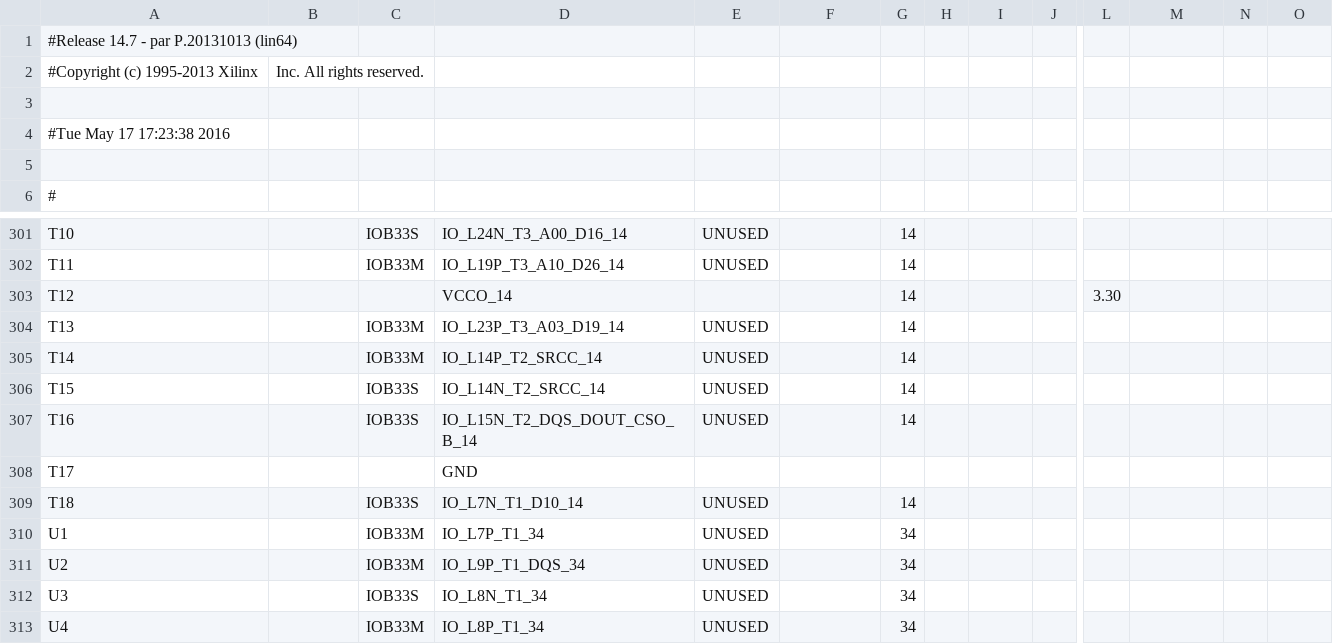
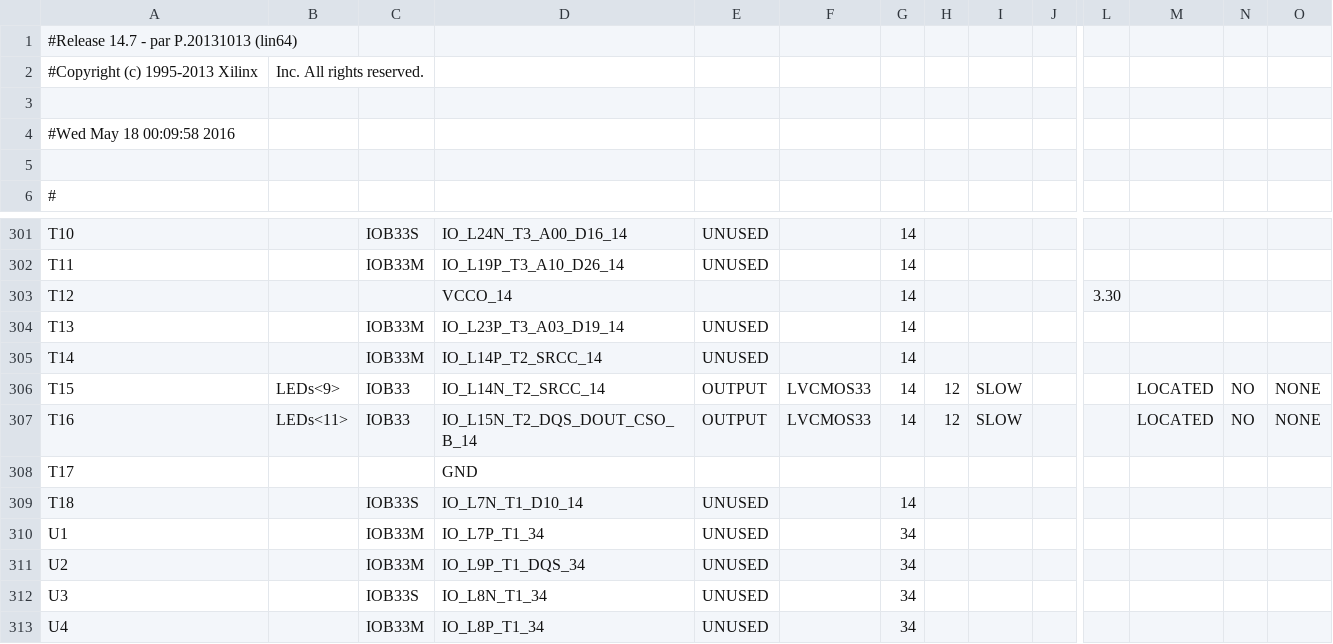
Before and after one commit to ayaovi/yoda, a CSV file: DEA/DEA_pad.csv, drawn as a sheet; only a part is shown, gaps mark what is left out; the diff covers the shown part only; the diff names each change by its address in the sheet, - before the commit and + after, or states it on an @@ line.

```diff
--- a/DEA/DEA_pad.csv
+++ b/DEA/DEA_pad.csv
-A4: #Tue May 17 17:23:38 2016
+A4: #Wed May 18 00:09:58 2016
-B306: (empty)
+B306: LEDs<9>
-C306:C307: IOB33S
+C306:C307: IOB33
-E306:E307: UNUSED
+E306:E307: OUTPUT
-F306:F307: (empty)
+F306:F307: LVCMOS33
-H306:H307: (empty)
+H306:H307: 12
-I306:I307: (empty)
+I306:I307: SLOW
-M306:M307: (empty)
+M306:M307: LOCATED
-N306:N307: (empty)
+N306:N307: NO
-O306:O307: (empty)
+O306:O307: NONE
-B307: (empty)
+B307: LEDs<11>
```
Also changed, not shown: 54 edited cells elsewhere in this file, 51 other files.
